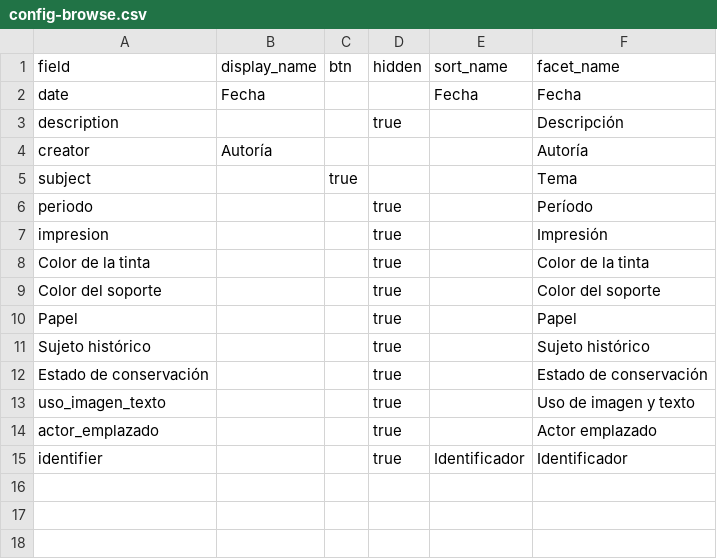
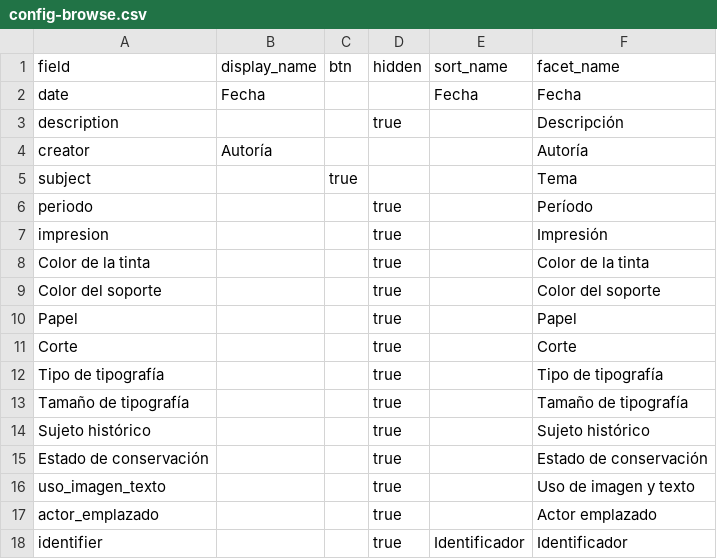
Before and after one commit to symbolon-gh/panfleto, a CSV file: _data/config-browse.csv, drawn as a sheet.

Commit message:
filtros actualizados

```diff
--- a/_data/config-browse.csv
+++ b/_data/config-browse.csv
@@ -10,2 +10,5 @@ Color del soporte,,,true,,Color del soporte
 Papel,,,true,,Papel
+Corte,,,true,,Corte
+Tipo de tipografía,,,true,,Tipo de tipografía
+Tamaño de tipografía,,,true,,Tamaño de tipografía
 Sujeto histórico,,,true,,Sujeto histórico
```
